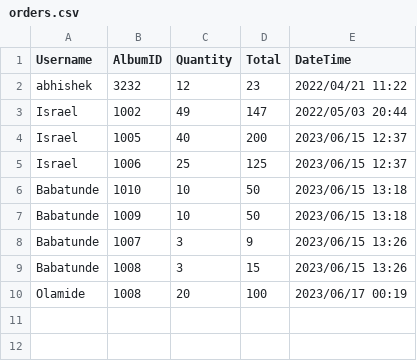
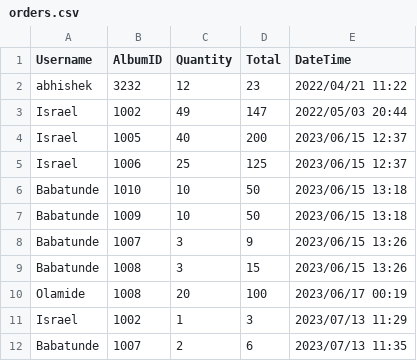
Before and after one commit to Dcomforter/CLI-Music-Store, a CSV file: orders.csv, drawn as a sheet; the diff names each change by its address in the sheet, - before the commit and + after, or states it on an @@ line.

```diff
--- a/orders.csv
+++ b/orders.csv
+row 11: Israel | 1002 | 1 | 3 | 2023/07/13 11:29
+row 12: Babatunde | 1007 | 2 | 6 | 2023/07/13 11:35
```
Also changed, not shown: albums.csv, users.csv.
